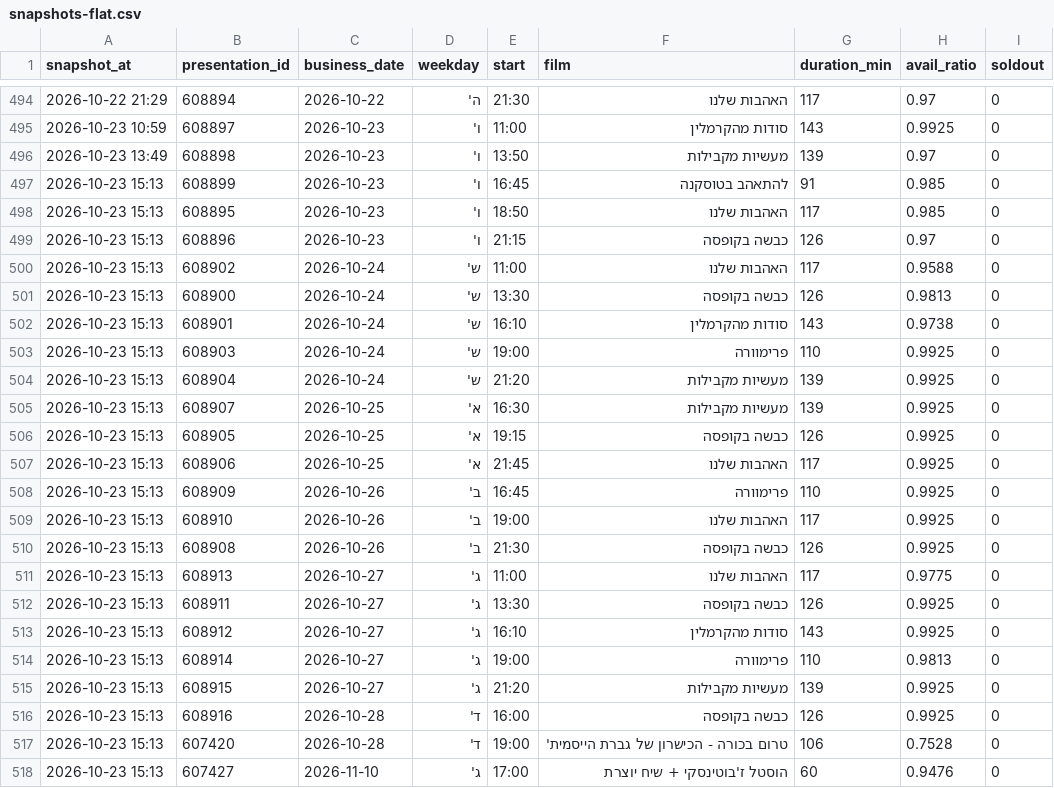
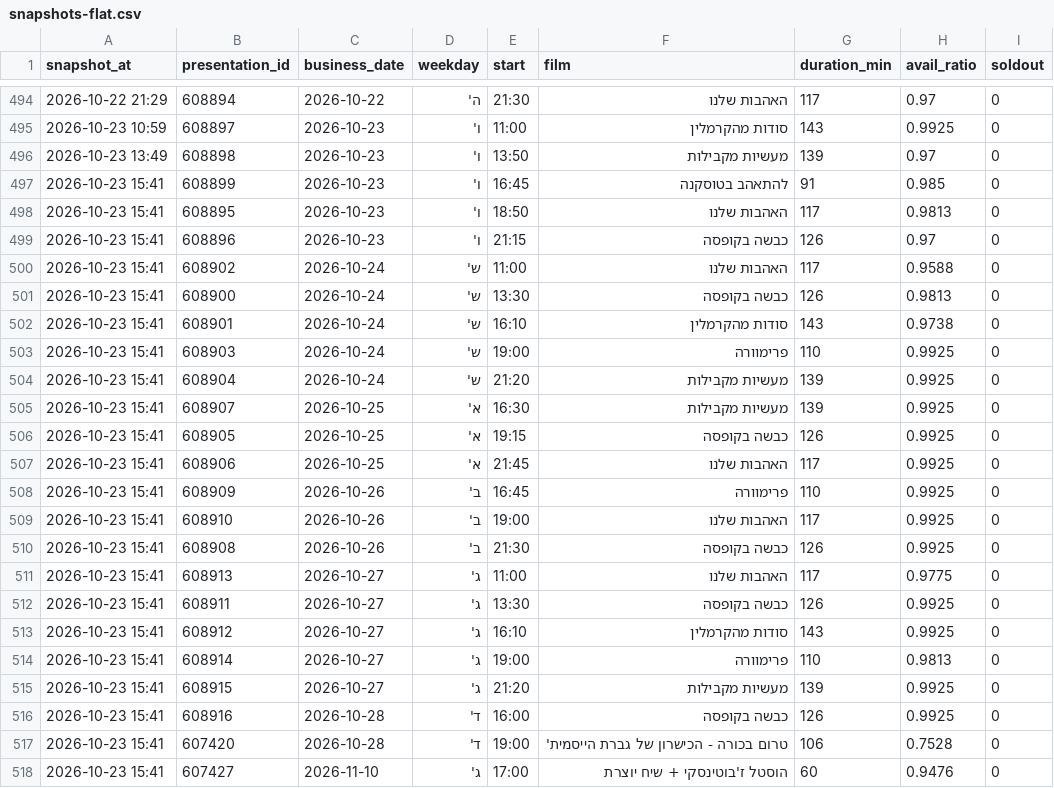
Before and after one commit to guy-go-ld/lev-smadar-tracker, a CSV file: data/snapshots-flat.csv, drawn as a sheet; only a part is shown, gaps mark what is left out.

```diff
--- a/data/snapshots-flat.csv
+++ b/data/snapshots-flat.csv
@@ -496,23 +496,23 @@ snapshot_at,presentation_id,business_date,weekday,start,film,duration_min,avail_
 2026-10-23 13:49,608898,2026-10-23,ו',13:50,מעשיות מקבילות,139,0.97,0
-2026-10-23 15:13,608899,2026-10-23,ו',16:45,להתאהב בטוסקנה,91,0.985,0
-2026-10-23 15:13,608895,2026-10-23,ו',18:50,האהבות שלנו,117,0.985,0
-2026-10-23 15:13,608896,2026-10-23,ו',21:15,כבשה בקופסה,126,0.97,0
-2026-10-23 15:13,608902,2026-10-24,ש',11:00,האהבות שלנו,117,0.9588,0
-2026-10-23 15:13,608900,2026-10-24,ש',13:30,כבשה בקופסה,126,0.9813,0
-2026-10-23 15:13,608901,2026-10-24,ש',16:10,סודות מהקרמלין,143,0.9738,0
-2026-10-23 15:13,608903,2026-10-24,ש',19:00,פרימוורה,110,0.9925,0
-2026-10-23 15:13,608904,2026-10-24,ש',21:20,מעשיות מקבילות,139,0.9925,0
-2026-10-23 15:13,608907,2026-10-25,א',16:30,מעשיות מקבילות,139,0.9925,0
-2026-10-23 15:13,608905,2026-10-25,א',19:15,כבשה בקופסה,126,0.9925,0
-2026-10-23 15:13,608906,2026-10-25,א',21:45,האהבות שלנו,117,0.9925,0
-2026-10-23 15:13,608909,2026-10-26,ב',16:45,פרימוורה,110,0.9925,0
-2026-10-23 15:13,608910,2026-10-26,ב',19:00,האהבות שלנו,117,0.9925,0
-2026-10-23 15:13,608908,2026-10-26,ב',21:30,כבשה בקופסה,126,0.9925,0
-2026-10-23 15:13,608913,2026-10-27,ג',11:00,האהבות שלנו,117,0.9775,0
-2026-10-23 15:13,608911,2026-10-27,ג',13:30,כבשה בקופסה,126,0.9925,0
-2026-10-23 15:13,608912,2026-10-27,ג',16:10,סודות מהקרמלין,143,0.9925,0
-2026-10-23 15:13,608914,2026-10-27,ג',19:00,פרימוורה,110,0.9813,0
-2026-10-23 15:13,608915,2026-10-27,ג',21:20,מעשיות מקבילות,139,0.9925,0
-2026-10-23 15:13,608916,2026-10-28,ד',16:00,כבשה בקופסה,126,0.9925,0
-2026-10-23 15:13,607420,2026-10-28,ד',19:00,טרום בכורה - הכישרון של גברת הייסמית',106,0.7528,0
-2026-10-23 15:13,607427,2026-11-10,ג',17:00,הוסטל ז'בוטינסקי + שיח יוצרת,60,0.9476,0
+2026-10-23 15:41,608899,2026-10-23,ו',16:45,להתאהב בטוסקנה,91,0.985,0
+2026-10-23 15:41,608895,2026-10-23,ו',18:50,האהבות שלנו,117,0.9813,0
+2026-10-23 15:41,608896,2026-10-23,ו',21:15,כבשה בקופסה,126,0.97,0
+2026-10-23 15:41,608902,2026-10-24,ש',11:00,האהבות שלנו,117,0.9588,0
+2026-10-23 15:41,608900,2026-10-24,ש',13:30,כבשה בקופסה,126,0.9813,0
+2026-10-23 15:41,608901,2026-10-24,ש',16:10,סודות מהקרמלין,143,0.9738,0
+2026-10-23 15:41,608903,2026-10-24,ש',19:00,פרימוורה,110,0.9925,0
+2026-10-23 15:41,608904,2026-10-24,ש',21:20,מעשיות מקבילות,139,0.9925,0
+2026-10-23 15:41,608907,2026-10-25,א',16:30,מעשיות מקבילות,139,0.9925,0
+2026-10-23 15:41,608905,2026-10-25,א',19:15,כבשה בקופסה,126,0.9925,0
+2026-10-23 15:41,608906,2026-10-25,א',21:45,האהבות שלנו,117,0.9925,0
+2026-10-23 15:41,608909,2026-10-26,ב',16:45,פרימוורה,110,0.9925,0
+2026-10-23 15:41,608910,2026-10-26,ב',19:00,האהבות שלנו,117,0.9925,0
+2026-10-23 15:41,608908,2026-10-26,ב',21:30,כבשה בקופסה,126,0.9925,0
+2026-10-23 15:41,608913,2026-10-27,ג',11:00,האהבות שלנו,117,0.9775,0
+2026-10-23 15:41,608911,2026-10-27,ג',13:30,כבשה בקופסה,126,0.9925,0
+2026-10-23 15:41,608912,2026-10-27,ג',16:10,סודות מהקרמלין,143,0.9925,0
+2026-10-23 15:41,608914,2026-10-27,ג',19:00,פרימוורה,110,0.9813,0
+2026-10-23 15:41,608915,2026-10-27,ג',21:20,מעשיות מקבילות,139,0.9925,0
+2026-10-23 15:41,608916,2026-10-28,ד',16:00,כבשה בקופסה,126,0.9925,0
+2026-10-23 15:41,607420,2026-10-28,ד',19:00,טרום בכורה - הכישרון של גברת הייסמית',106,0.7528,0
+2026-10-23 15:41,607427,2026-11-10,ג',17:00,הוסטל ז'בוטינסקי + שיח יוצרת,60,0.9476,0
```
Also changed, not shown: data/changes/2026-10.csv, data/presentations.csv, 4 other files.
